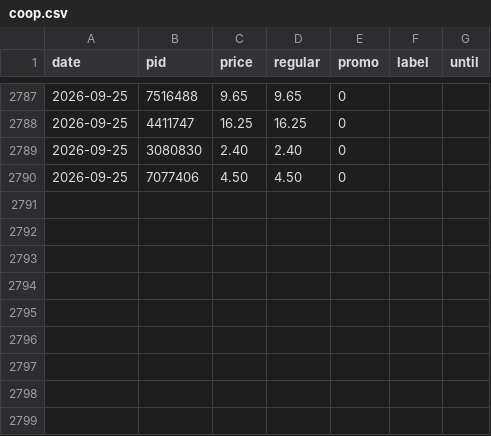
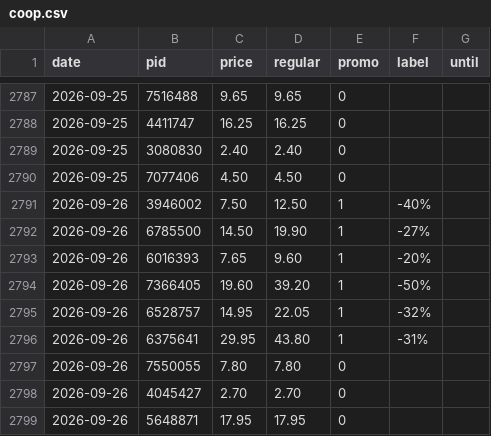
Before and after one commit to komiting/lausanneCatalogs, a CSV file: data/prices/coop.csv, drawn as a sheet; only a part is shown, gaps mark what is left out; the diff names each change by its address in the sheet, - before the commit and + after, or states it on an @@ line.

```diff
--- a/data/prices/coop.csv
+++ b/data/prices/coop.csv
+row 2791: 2026-09-26 | 3946002 | 7.50 | 12.50 | 1 | -40%
+row 2792: 2026-09-26 | 6785500 | 14.50 | 19.90 | 1 | -27%
+row 2793: 2026-09-26 | 6016393 | 7.65 | 9.60 | 1 | -20%
+row 2794: 2026-09-26 | 7366405 | 19.60 | 39.20 | 1 | -50%
+row 2795: 2026-09-26 | 6528757 | 14.95 | 22.05 | 1 | -32%
+row 2796: 2026-09-26 | 6375641 | 29.95 | 43.80 | 1 | -31%
+row 2797: 2026-09-26 | 7550055 | 7.80 | 7.80 | 0
+row 2798: 2026-09-26 | 4045427 | 2.70 | 2.70 | 0
+row 2799: 2026-09-26 | 5648871 | 17.95 | 17.95 | 0
```
Also changed, not shown: data/prices/aldi.csv, data/prices/migros.csv, 12 other files.
